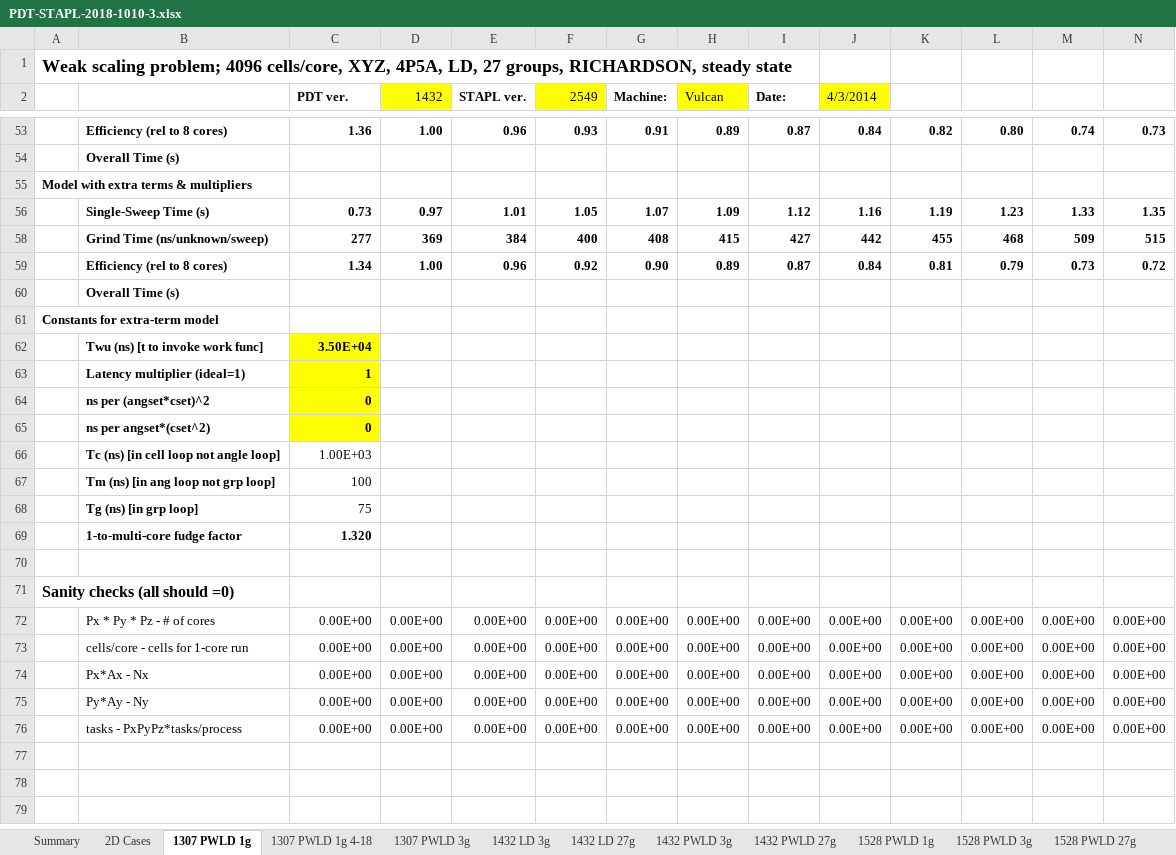
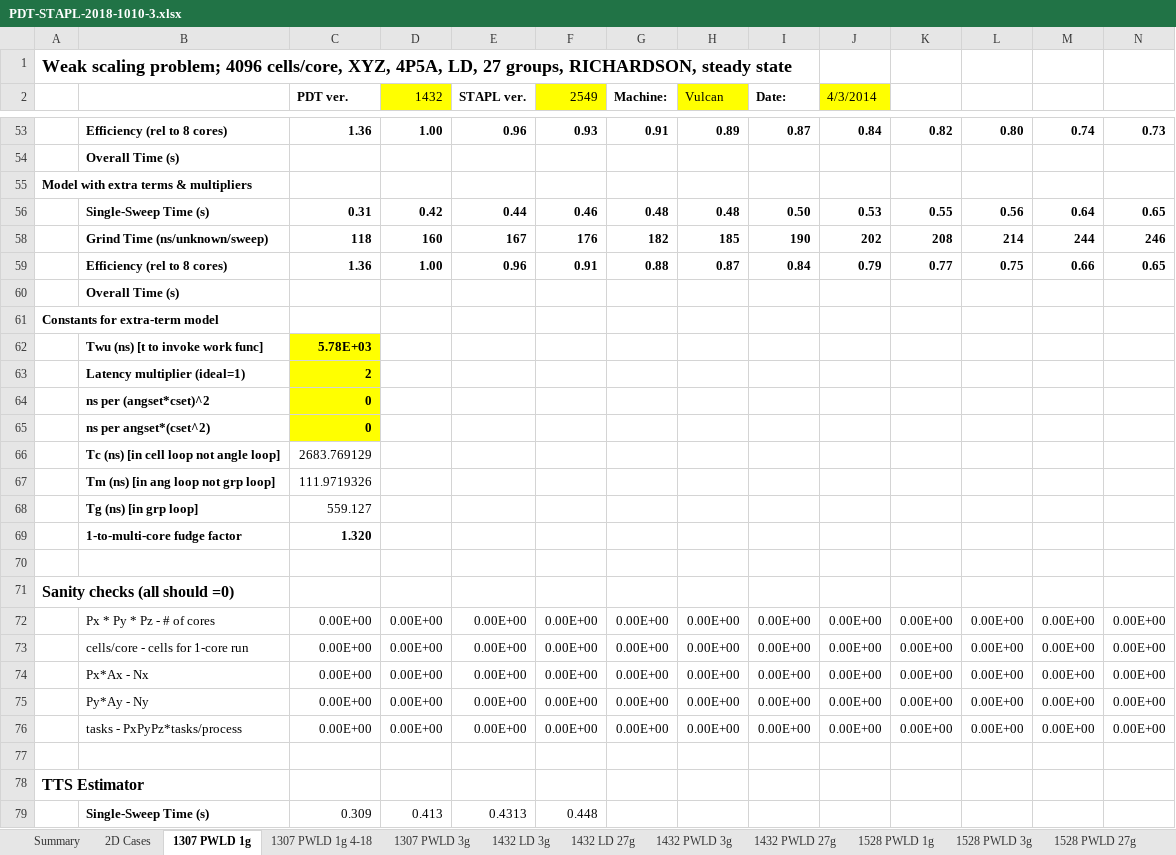
Before and after one commit to tghaddar/TarekGhaddarGraduateWork, an Excel workbook: sweep_optimizer/3d/PDT-STAPL-2018-1010-3.xlsx, sheet 1307 PWLD 1g, drawn as a sheet; only a part is shown, gaps mark what is left out; values as stored, in another font and other column widths than the file's, no borders; charts and pictures not drawn; removed rows and columns are numbered as before the commit, all else as after; the diff names each change by its address in the sheet, - before the commit and + after, or states it on an @@ line.

```diff
--- a/sweep_optimizer/3d/PDT-STAPL-2018-1010-3.xlsx (sheet 1307 PWLD 1g)
+++ b/sweep_optimizer/3d/PDT-STAPL-2018-1010-3.xlsx (sheet 1307 PWLD 1g)
-row 56:  | Single-Sweep Time (s) | 0.73 | 0.97 | 1.01 | 1.05 | 1.07 | 1.09 | 1.12 | 1.16 | 1.19 | 1.23 | 1.33 | 1.35
-row 58:  | Grind Time (ns/unknown/sweep) | 277 | 369 | 384 | 400 | 408 | 415 | 427 | 442 | 455 | 468 | 509 | 515
-row 59:  | Efficiency (rel to 8 cores) | 1.34 | 1.00 | 0.96 | 0.92 | 0.90 | 0.89 | 0.87 | 0.84 | 0.81 | 0.79 | 0.73 | 0.72
+row 56:  | Single-Sweep Time (s) | 0.31 | 0.42 | 0.44 | 0.46 | 0.48 | 0.48 | 0.50 | 0.53 | 0.55 | 0.56 | 0.64 | 0.65
+row 58:  | Grind Time (ns/unknown/sweep) | 118 | 160 | 167 | 176 | 182 | 185 | 190 | 202 | 208 | 214 | 244 | 246
+row 59:  | Efficiency (rel to 8 cores) | 1.36 | 1.00 | 0.96 | 0.91 | 0.88 | 0.87 | 0.84 | 0.79 | 0.77 | 0.75 | 0.66 | 0.65
-C62 (PDT ver.): 3.50E+04
+C62 (PDT ver.): 5.78E+03
-C63 (PDT ver.): 1
+C63 (PDT ver.): 2
-C66 (PDT ver.): 1.00E+03
+C66 (PDT ver.): 2683.769129
-C67 (PDT ver.): 100
+C67 (PDT ver.): 111.9719326
-C68 (PDT ver.): 75
+C68 (PDT ver.): 559.127
+row 77: (empty)
+row 78: TTS Estimator
+row 79:  | Single-Sweep Time (s) | 0.309 | 0.413 | 0.4313 | 0.448
```
Also changed, not shown: hidden cells, charts or pictures, 2 other files.
